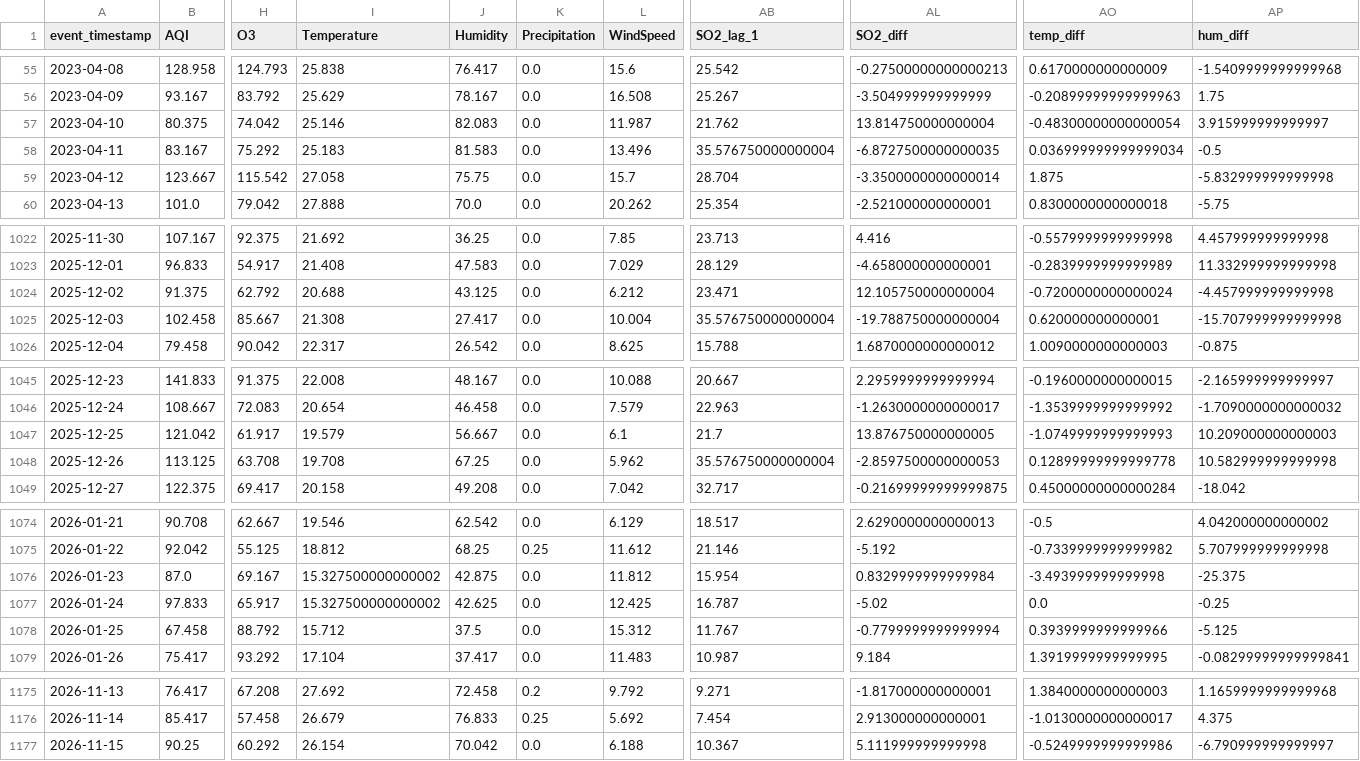
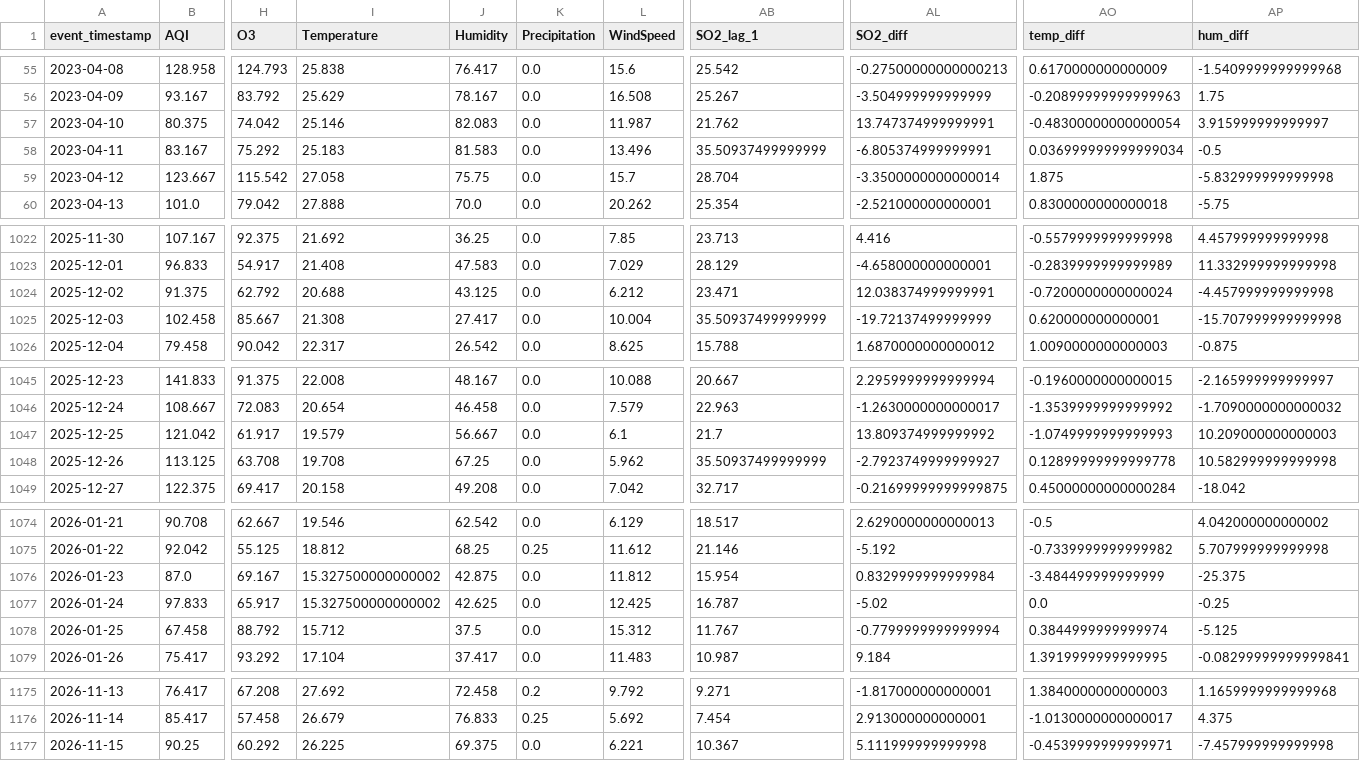
Before and after one commit to MuhammadHassanSiddiqui123/aqi-predictor, a CSV file: data/feature_store/karachi_daily_features.csv, drawn as a sheet; only a part is shown, gaps mark what is left out; the diff covers the shown part only; the diff names each change by its address in the sheet, - before the commit and + after, or states it on an @@ line.

```diff
--- a/data/feature_store/karachi_daily_features.csv
+++ b/data/feature_store/karachi_daily_features.csv
-AL57 (SO2_diff): 13.814750000000004
+AL57 (SO2_diff): 13.747374999999991
-AB58 (SO2_lag_1): 35.576750000000004
+AB58 (SO2_lag_1): 35.50937499999999
-AL58 (SO2_diff): -6.8727500000000035
+AL58 (SO2_diff): -6.805374999999991
-AL1024 (SO2_diff): 12.105750000000004
+AL1024 (SO2_diff): 12.038374999999991
-AB1025 (SO2_lag_1): 35.576750000000004
+AB1025 (SO2_lag_1): 35.50937499999999
-AL1025 (SO2_diff): -19.788750000000004
+AL1025 (SO2_diff): -19.72137499999999
-AL1047 (SO2_diff): 13.876750000000005
+AL1047 (SO2_diff): 13.809374999999992
-AB1048 (SO2_lag_1): 35.576750000000004
+AB1048 (SO2_lag_1): 35.50937499999999
-AL1048 (SO2_diff): -2.8597500000000053
+AL1048 (SO2_diff): -2.7923749999999927
-AO1076 (temp_diff): -3.493999999999998
+AO1076 (temp_diff): -3.484499999999999
-AO1078 (temp_diff): 0.3939999999999966
+AO1078 (temp_diff): 0.3844999999999974
-I1177 (Temperature): 26.154
+I1177 (Temperature): 26.225
-J1177 (Humidity): 70.042
+J1177 (Humidity): 69.375
-L1177 (WindSpeed): 6.188
+L1177 (WindSpeed): 6.221
-AO1177 (temp_diff): -0.5249999999999986
+AO1177 (temp_diff): -0.4539999999999971
-AP1177 (hum_diff): -6.790999999999997
+AP1177 (hum_diff): -7.457999999999998
```
Also changed, not shown: 25 edited cells elsewhere in this file.
